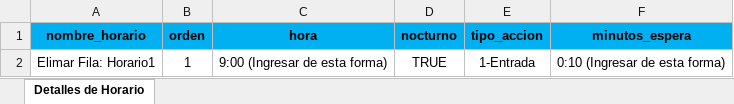
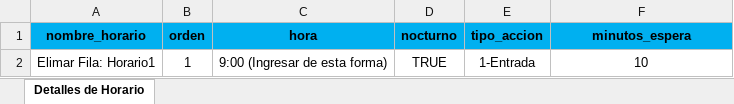
Before and after one commit to kaxer1/FullTimeV3, an Excel workbook: servidor/plantillasVacias/Detalles Horarios.xlsx, sheet Detalles de Horario, drawn as a sheet; values as stored, in another font and other column widths than the file's, no borders; the diff names each change by its address in the sheet, - before the commit and + after, or states it on an @@ line.

```diff
--- a/servidor/plantillasVacias/Detalles Horarios.xlsx (sheet Detalles de Horario)
+++ b/servidor/plantillasVacias/Detalles Horarios.xlsx (sheet Detalles de Horario)
-F2 (minutos_espera): 0:10 (Ingresar de esta forma)
+F2 (minutos_espera): 10
```
Also changed, not shown: 57 other files.
